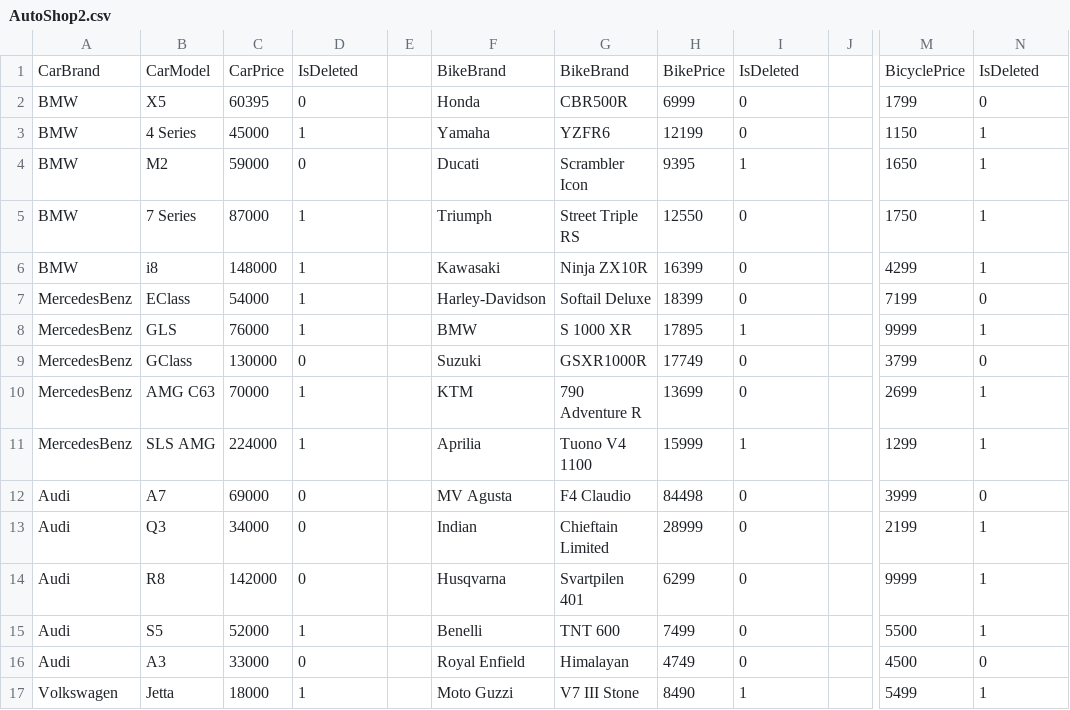
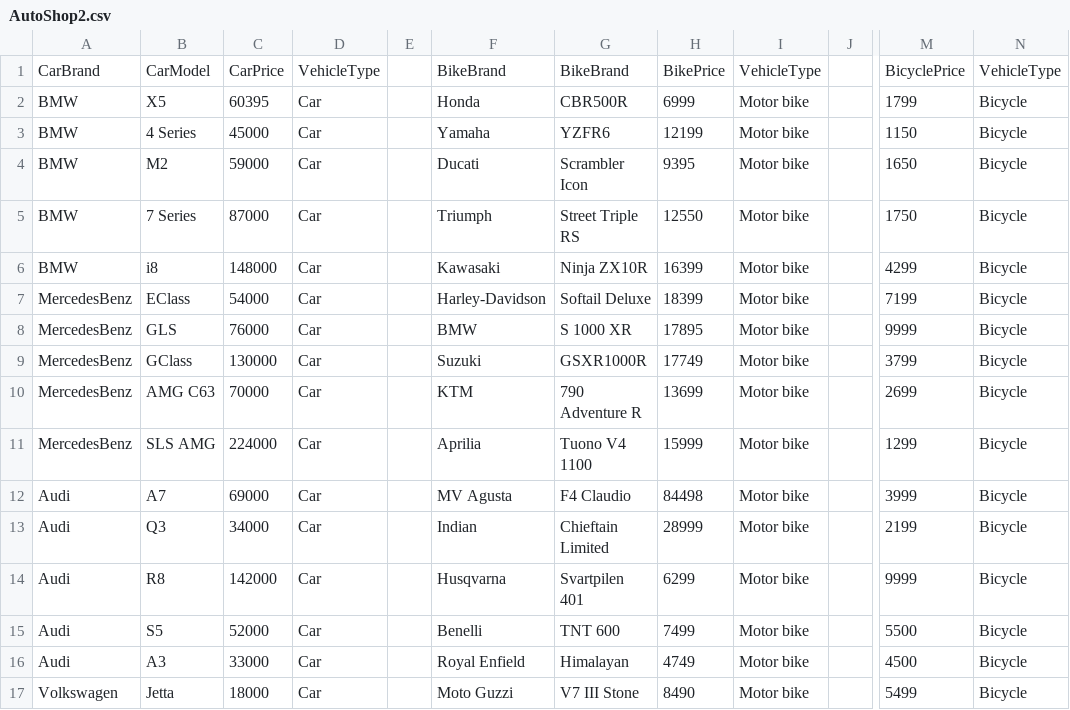
Before and after one commit to victorpopescu21/AutoShopExamFinal, a CSV file: src/main/resources/AutoShop2.csv, drawn as a sheet; only a part is shown, gaps mark what is left out; the diff covers the shown part only; the diff names each change by its address in the sheet, - before the commit and + after, or states it on an @@ line.

```diff
--- a/src/main/resources/AutoShop2.csv
+++ b/src/main/resources/AutoShop2.csv
-D1: IsDeleted
+D1: VehicleType
-I1: IsDeleted
+I1: VehicleType
-N1: IsDeleted
+N1: VehicleType
-D2: 0
+D2: Car
-I2:I3: 0
+I2:I3: Motor bike
-N2: 0
+N2: Bicycle
-D3: 1
+D3: Car
-N3:N6: 1
+N3:N6: Bicycle
-D4: 0
+D4: Car
-I4: 1
+I4: Motor bike
-D5:D8: 1
+D5:D8: Car
-I5:I7: 0
+I5:I7: Motor bike
-N7: 0
+N7: Bicycle
-I8: 1
+I8: Motor bike
-N8: 1
+N8: Bicycle
-D9: 0
+D9: Car
-I9:I10: 0
+I9:I10: Motor bike
-N9: 0
+N9: Bicycle
-D10:D11: 1
+D10:D11: Car
-N10:N11: 1
+N10:N11: Bicycle
-I11: 1
+I11: Motor bike
-D12:D14: 0
+D12:D14: Car
-I12:I16: 0
+I12:I16: Motor bike
-N12: 0
+N12: Bicycle
-N13:N15: 1
+N13:N15: Bicycle
-D15: 1
+D15: Car
-D16: 0
+D16: Car
-N16: 0
+N16: Bicycle
-D17: 1
+D17: Car
-I17: 1
+I17: Motor bike
-N17: 1
+N17: Bicycle
```
Also changed, not shown: 116 edited cells elsewhere in this file, 10 other files.
